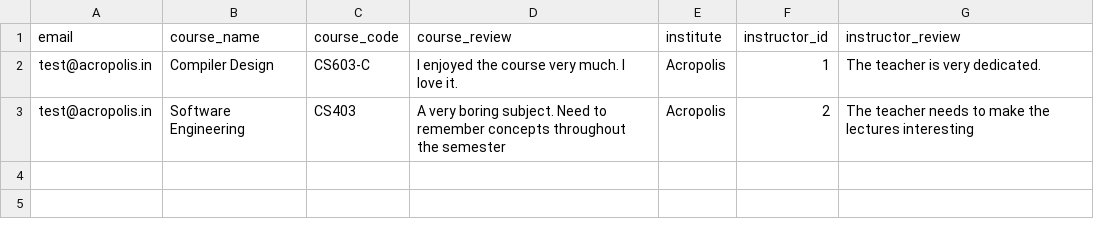
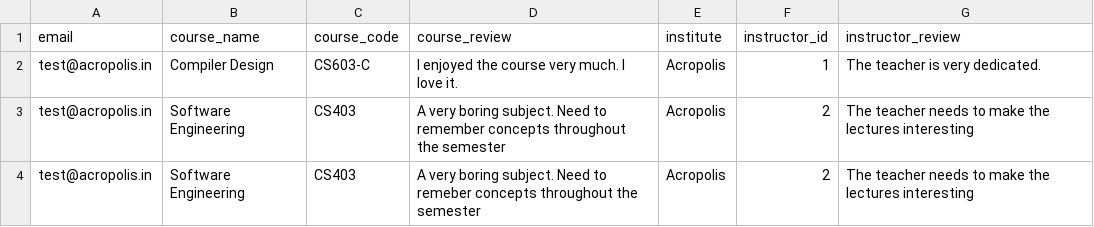
Before and after one commit to aie007/course_evaluation_ml, a CSV file: flask-server/reviews.csv, drawn as a sheet.

```diff
--- a/flask-server/reviews.csv
+++ b/flask-server/reviews.csv
@@ -3 +3,2 @@ test@acropolis.in,Compiler Design,CS603-C,I enjoyed the course very much. I love
 test@acropolis.in,Software Engineering,CS403,A very boring subject. Need to remember concepts throughout the semester,Acropolis,2,The teacher needs to make the lectures interesting
+test@acropolis.in,Software Engineering,CS403,A very boring subject. Need to remeber concepts throughout the semester,Acropolis,2,The teacher needs to make the lectures interesting
```
Also changed, not shown: 4 other files.
